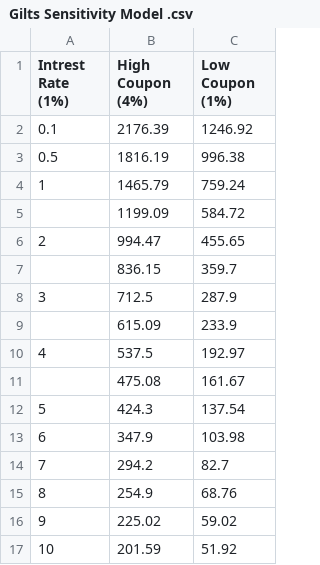
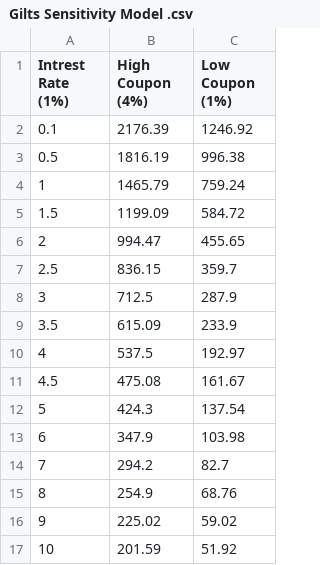
Before and after one commit to Harryjasona/Harryjasona.github.io, a CSV file: Project/Gilts Sensitivity Model .csv, drawn as a sheet.

Commit message:
Update Gilts Sensitivity Model .csv

```diff
--- a/Project/Gilts Sensitivity Model .csv
+++ b/Project/Gilts Sensitivity Model .csv
@@ -4,9 +4,9 @@ Intrest Rate (1%),High Coupon (4%),Low Coupon (1%)
 1,1465.79,759.24
-,1199.09,584.72
+1.5,1199.09,584.72
 2,994.47,455.65
-,836.15,359.7
+2.5,836.15,359.7
 3,712.5,287.9
-,615.09,233.9
+3.5,615.09,233.9
 4,537.5,192.97
-,475.08,161.67
+4.5,475.08,161.67
 5,424.3,137.54
```
